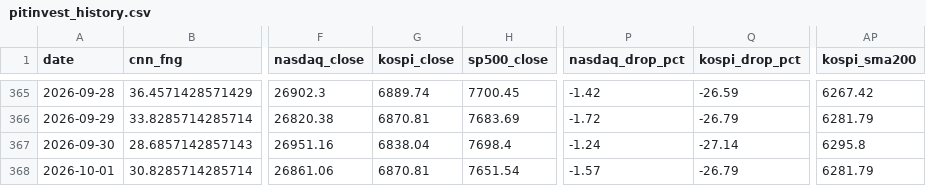
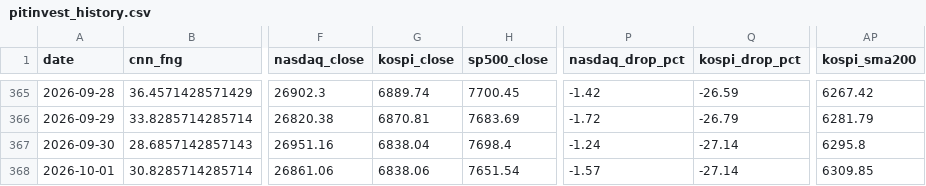
Before and after one commit to komubal-del/pitinvest-bot, a CSV file: pitinvest_history.csv, drawn as a sheet; only a part is shown, gaps mark what is left out; the diff names each change by its address in the sheet, - before the commit and + after, or states it on an @@ line.

```diff
--- a/pitinvest_history.csv
+++ b/pitinvest_history.csv
-G368 (kospi_close): 6870.81
+G368 (kospi_close): 6838.06
-Q368 (kospi_drop_pct): -26.79
+Q368 (kospi_drop_pct): -27.14
-AP368 (kospi_sma200): 6281.79
+AP368 (kospi_sma200): 6309.85
```
Also changed, not shown: 2 other files.
